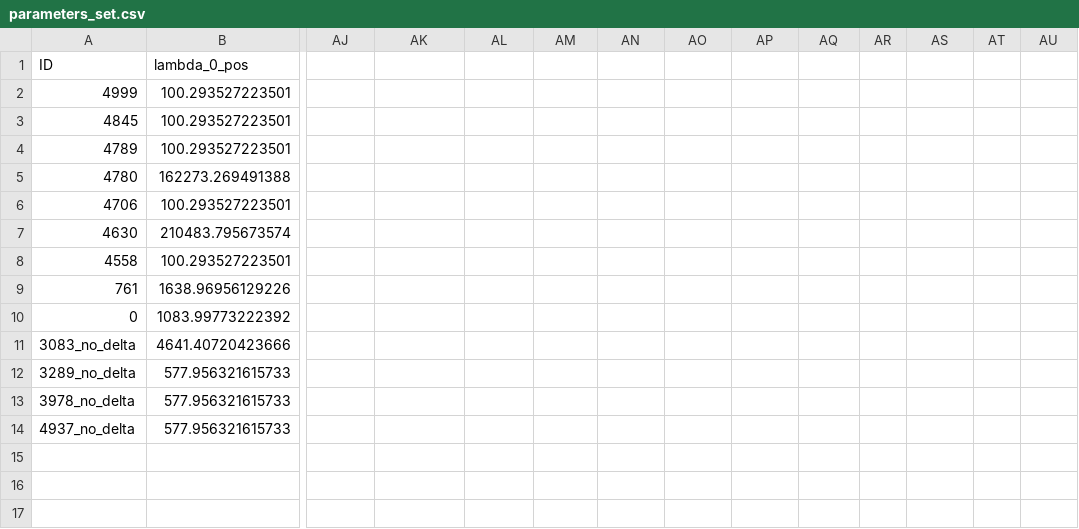
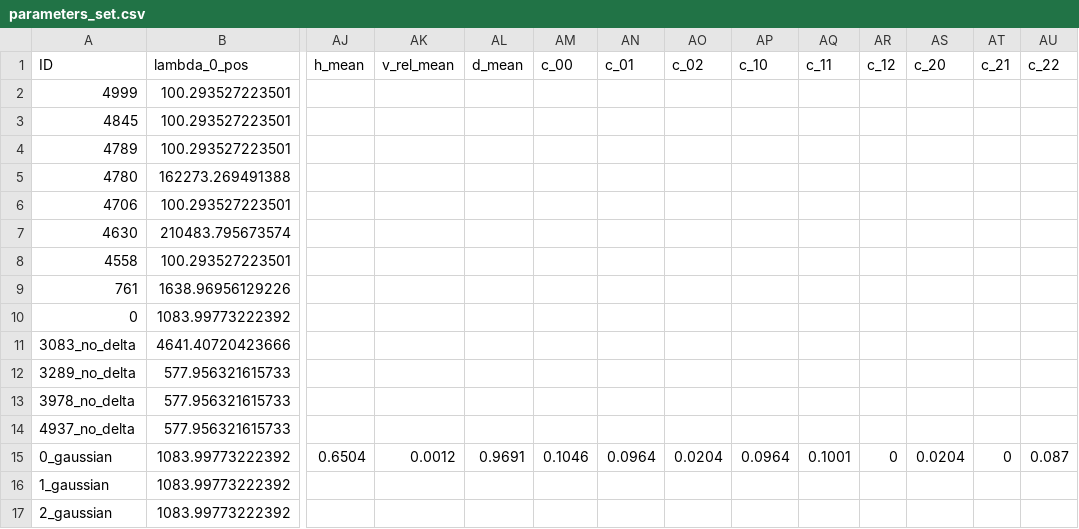
Before and after one commit to JRL-CARI-CNR-UNIBS/cbf_python, a CSV file: cbf_python/parameters_set.csv, drawn as a sheet; only a part is shown, gaps mark what is left out; rows hold the shown columns only; the diff names each change by its address in the sheet, - before the commit and + after, or states it on an @@ line.

```diff
--- a/cbf_python/parameters_set.csv
+++ b/cbf_python/parameters_set.csv
-AJ1: (empty)
+AJ1: h_mean
-AK1: (empty)
+AK1: v_rel_mean
-AL1: (empty)
+AL1: d_mean
-AM1: (empty)
+AM1: c_00
-AN1: (empty)
+AN1: c_01
-AO1: (empty)
+AO1: c_02
-AP1: (empty)
+AP1: c_10
-AQ1: (empty)
+AQ1: c_11
-AR1: (empty)
+AR1: c_12
-AS1: (empty)
+AS1: c_20
-AT1: (empty)
+AT1: c_21
-AU1: (empty)
+AU1: c_22
+row 15: 0_gaussian | 1083.99773222392 | 0.6504 | 0.0012 | 0.9691 | 0.1046 | 0.0964 | 0.0204 | 0.0964 | 0.1001 | 0 | 0.0204 | 0 | 0.087
+row 16: 1_gaussian | 1083.99773222392
+row 17: 2_gaussian | 1083.99773222392
```
Also changed, not shown: 6 other files.
